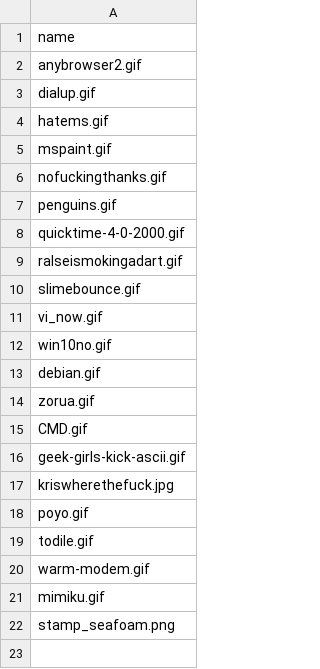
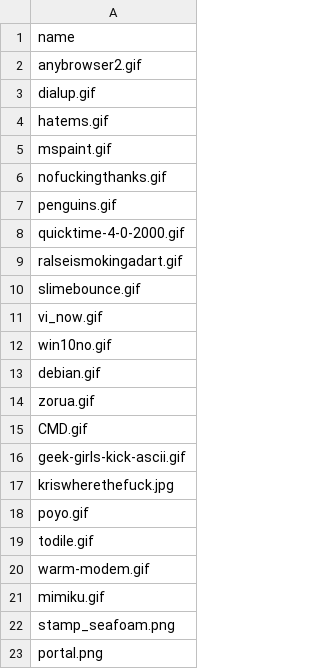
Before and after one commit to etherware-novice/comicsite, a CSV file: _data/blinkers.csv, drawn as a sheet.

Commit message:
portal blinker

```diff
--- a/_data/blinkers.csv
+++ b/_data/blinkers.csv
@@ -22 +22,2 @@ mimiku.gif
 stamp_seafoam.png
+portal.png
```
Also changed, not shown: 1 other file.
